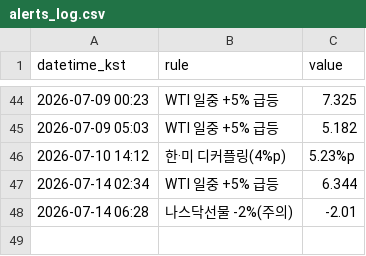
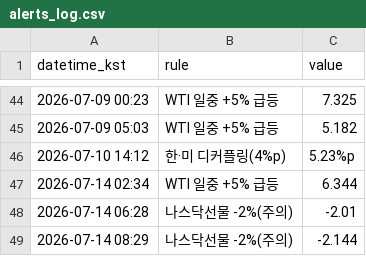
Before and after one commit to Carrick16GGMU/Carrick-the-Glory, a CSV file: alerts_log.csv, drawn as a sheet; only a part is shown, gaps mark what is left out; the diff names each change by its address in the sheet, - before the commit and + after, or states it on an @@ line.

```diff
--- a/alerts_log.csv
+++ b/alerts_log.csv
+row 49: 2026-07-14 08:29 | 나스닥선물 -2%(주의) | -2.144
```
Also changed, not shown: 1 other file.
